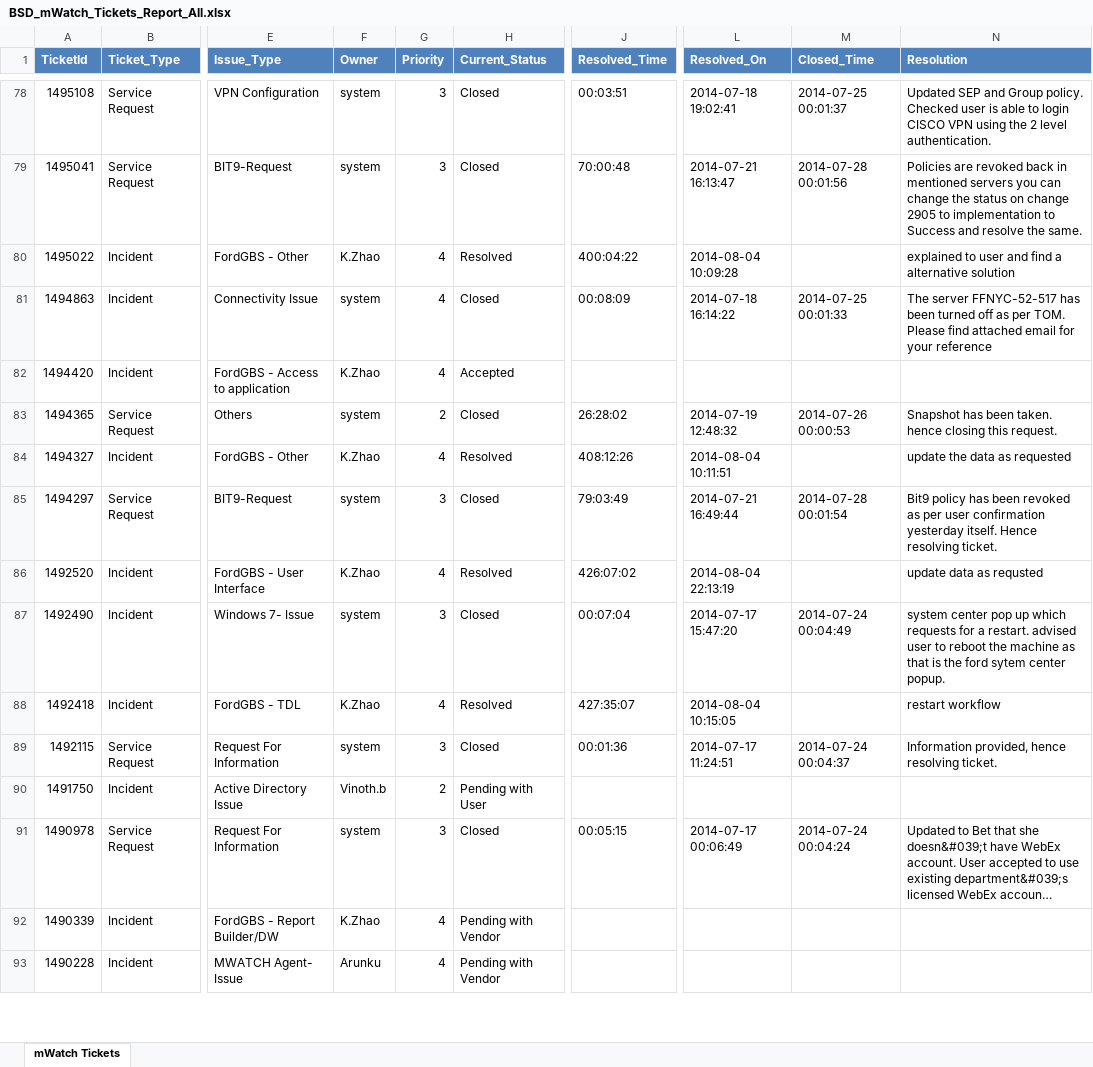
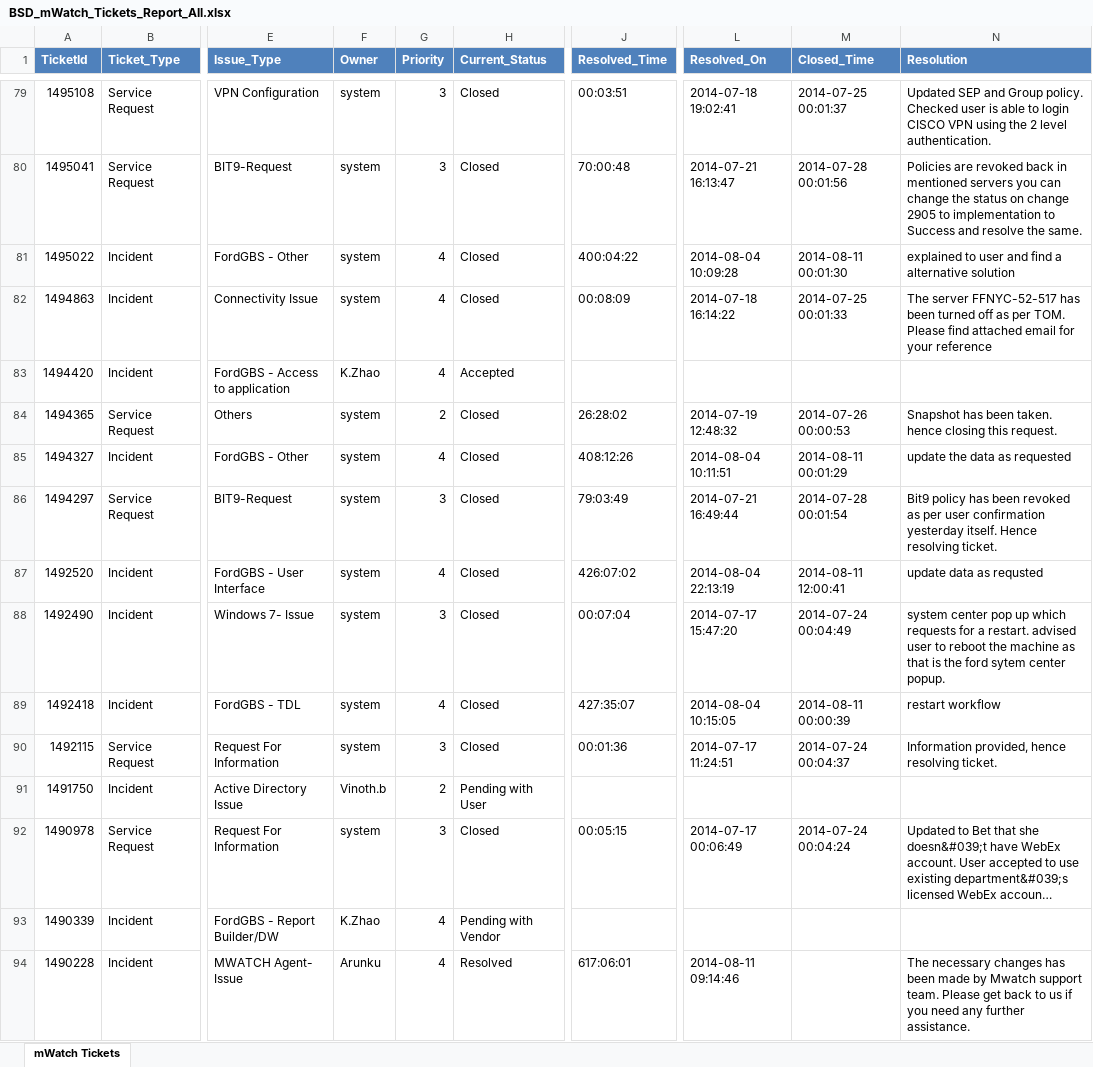
Before and after one commit to hycinix/Ford-Code, an Excel workbook: mWatch/Pull Data DB/BSD_mWatch_Tickets_Report_All.xlsx, sheet mWatch Tickets, drawn as a sheet; only a part is shown, gaps mark what is left out; long unchanged cells end in …; values as stored, in another font and other column widths than the file's, no borders; addresses are those after the commit; the diff covers the shown part only; the diff names each change by its address in the sheet, - before the commit and + after, or states it on an @@ line.

Commit message:
Updated mWatchPullDb
Now correctly synchronizes with sharepoint.

```diff
--- a/mWatch/Pull Data DB/BSD_mWatch_Tickets_Report_All.xlsx (sheet mWatch Tickets)
+++ b/mWatch/Pull Data DB/BSD_mWatch_Tickets_Report_All.xlsx (sheet mWatch Tickets)
-F81 (Owner): K.Zhao
+F81 (Owner): system
-H81 (Current_Status): Resolved
+H81 (Current_Status): Closed
-M81 (Closed_Time): (empty)
+M81 (Closed_Time): 2014-08-11 00:01:30
-F85 (Owner): K.Zhao
+F85 (Owner): system
-H85 (Current_Status): Resolved
+H85 (Current_Status): Closed
-M85 (Closed_Time): (empty)
+M85 (Closed_Time): 2014-08-11 00:01:29
-F87 (Owner): K.Zhao
+F87 (Owner): system
-H87 (Current_Status): Resolved
+H87 (Current_Status): Closed
-M87 (Closed_Time): (empty)
+M87 (Closed_Time): 2014-08-11 12:00:41
-F89 (Owner): K.Zhao
+F89 (Owner): system
-H89 (Current_Status): Resolved
+H89 (Current_Status): Closed
-M89 (Closed_Time): (empty)
+M89 (Closed_Time): 2014-08-11 00:00:39
-H94 (Current_Status): Pending with Vendor
+H94 (Current_Status): Resolved
-J94 (Resolved_Time): (empty)
+J94 (Resolved_Time): 617:06:01
-L94 (Resolved_On): (empty)
+L94 (Resolved_On): 2014-08-11 09:14:46
-N94 (Resolution): (empty)
+N94 (Resolution): The necessary changes has been made by Mwatch support team. Please get back to us if you need any further assistance.
```
Also changed, not shown: 2 added rows, 1 removed row and 107 edited cells elsewhere in this sheet, mWatch/Pull Data DB/BSD_mWatch_Tickets_Report.xlsx, 6 other files.
